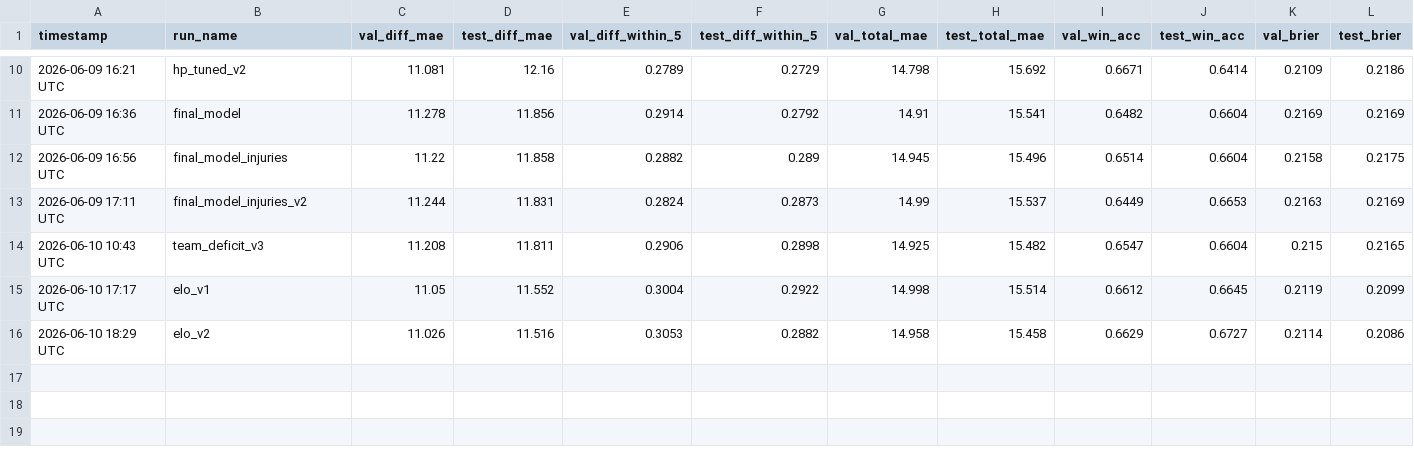
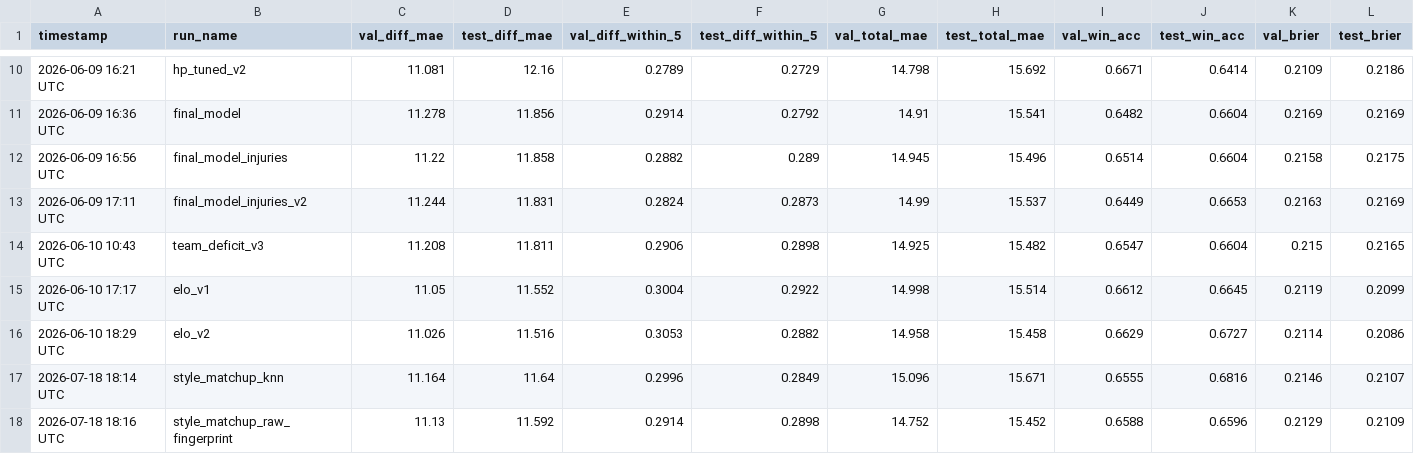
Before and after one commit to omerk1/nba-score-prediction, a CSV file: outputs/experiments.csv, drawn as a sheet; only a part is shown, gaps mark what is left out; rows hold the shown columns only; the diff names each change by its address in the sheet, - before the commit and + after, or states it on an @@ line.

Commit message:
feat(ablation): real pipeline runs for both style-matchup variants (#31)
Runs train_model.py (the real ablation pipeline, not the phase log's
separate CV setup) for both independently-toggleable style-matchup
feature additions from src/matchups/, giving each an apples-to-apples
row in outputs/experiments.csv against the elo_v2 baseline:

- style_matchup_knn (style_matchup.enabled=true): KNN-similarity score
  + confidence, joined from a precomputed outputs/a7_matchups_cache.sqlite.
- style_matchup_raw_fingerprint (raw_features_enabled=true): raw
  per-team fingerprint components + home/away differentials, no KNN.

Both flags are restored to false in configs/config.yaml -- this is a
measurement, not an adoption decision.

Also: rename train_model.py's full-feature-importance output path from
outputs/a7_feature_importance_*.csv to outputs/full_feature_importance_*.csv
(no internal-task-label references in code, per convention) and add the
matching .gitignore exception so that file's stated purpose -- a durable,
non-gitignored per-run record -- actually holds (previously silently
defeated by the blanket *.csv rule, with no exception carved out for it).

```diff
--- a/outputs/experiments.csv
+++ b/outputs/experiments.csv
+row 17: 2026-07-18 18:14 UTC | style_matchup_knn | 11.164 | 11.64 | 0.2996 | 0.2849 | 15.096 | 15.671 | 0.6555 | 0.6816 | 0.2146 | 0.2107
+row 18: 2026-07-18 18:16 UTC | style_matchup_raw_fingerprint | 11.13 | 11.592 | 0.2914 | 0.2898 | 14.752 | 15.452 | 0.6588 | 0.6596 | 0.2129 | 0.2109
```
Also changed, not shown: 2 other files.
